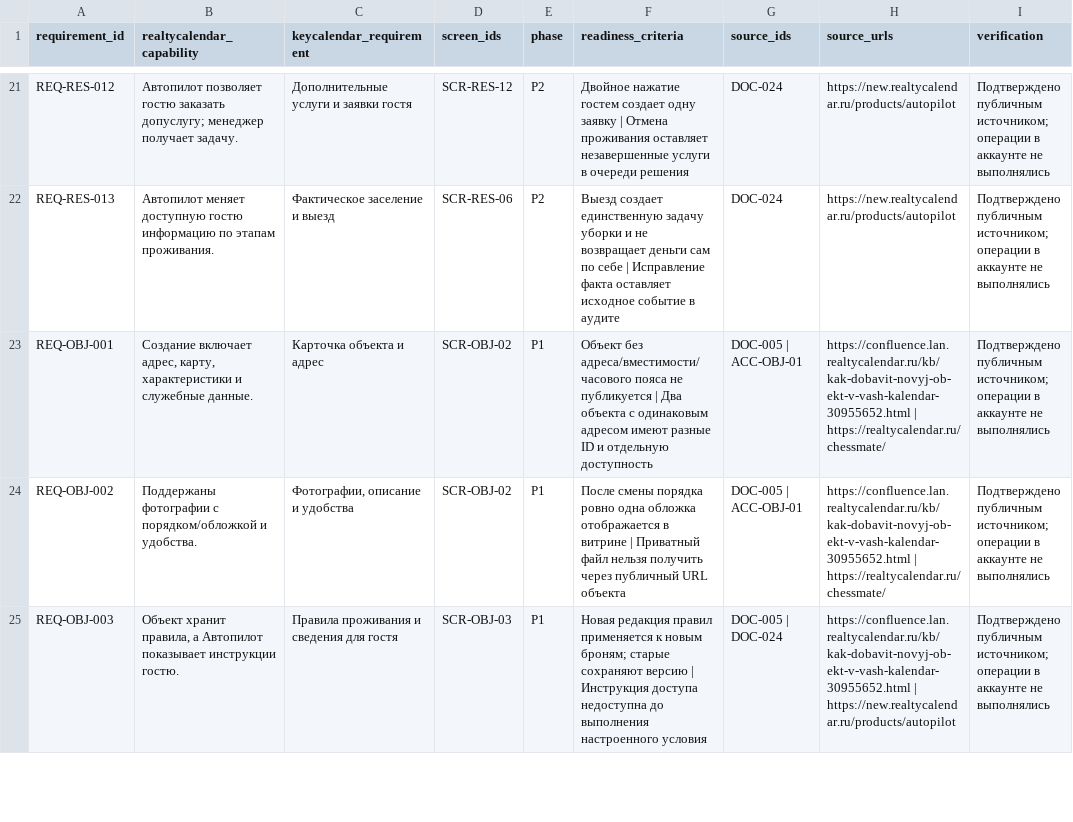
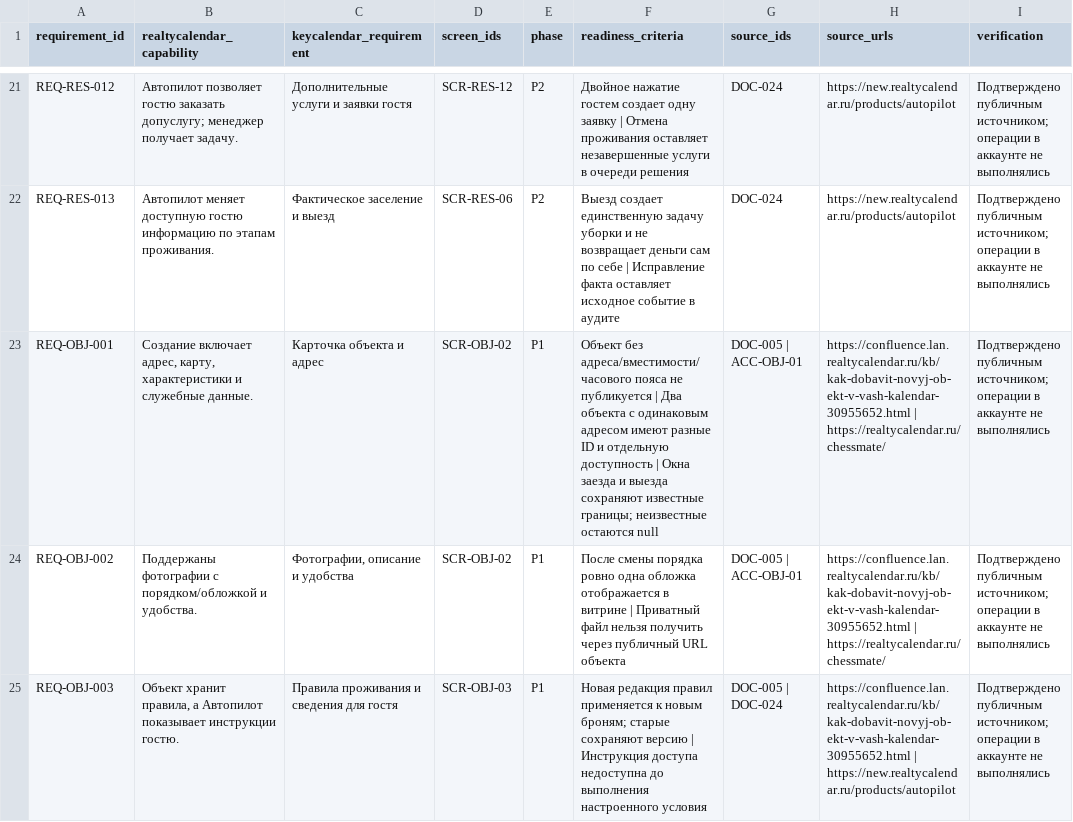
Before and after one commit to VitaliyRR/keycalendar228532, a CSV file: requirements/parity.csv, drawn as a sheet; only a part is shown, gaps mark what is left out; the diff names each change by its address in the sheet, - before the commit and + after, or states it on an @@ line.

Commit message:
Stage complete RealtyCalendar evidence and require reviewed catalog details

```diff
--- a/requirements/parity.csv
+++ b/requirements/parity.csv
-F23 (readiness_criteria): …отдельную доступность
+F23 (readiness_criteria): …отдельную доступность | Окна заезда и выезда сохраняют известные границы; неизвестные остаются null
```
Also changed, not shown: 24 other files.
